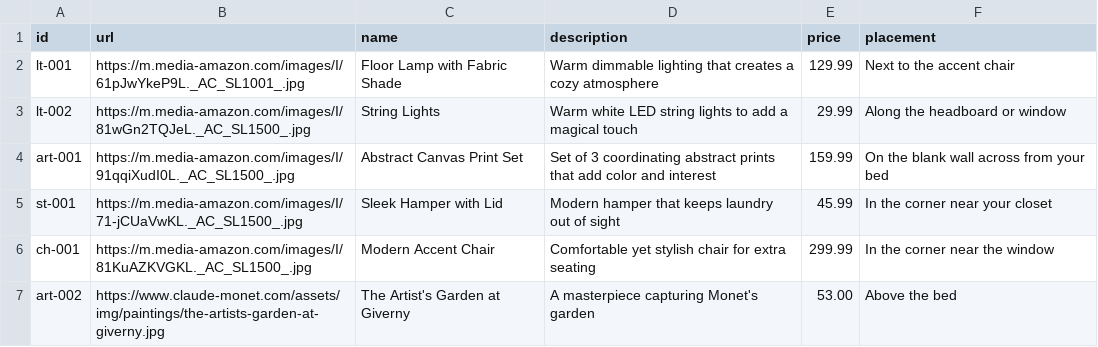
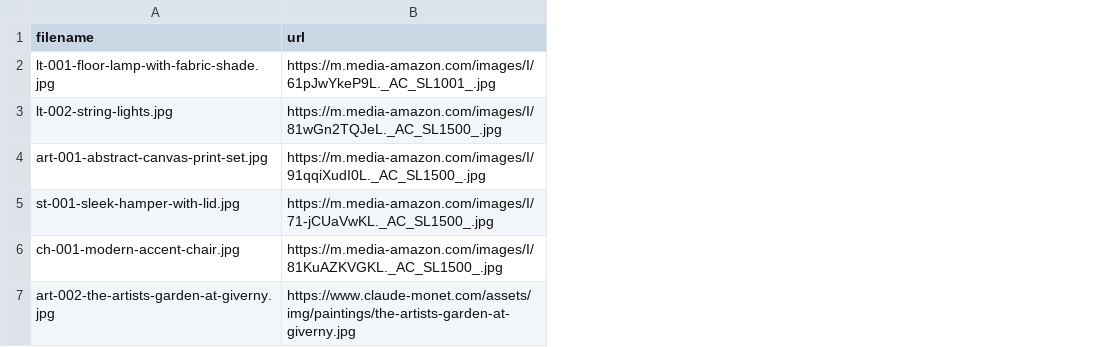
Before and after one commit to Nela62/peoplecomingover, a CSV file: client/api/data/furniture_images.adb.csv, drawn as a sheet; removed rows and columns are numbered as before the commit, all else as after; the diff names each change by its address in the sheet, - before the commit and + after, or states it on an @@ line.

```diff
--- a/client/api/data/furniture_images.adb.csv
+++ b/client/api/data/furniture_images.adb.csv
-column A (id), rows 2-7: lt-001 | lt-002 | art-001 | st-001 | ch-001 | art-002
+column A (filename), rows 2-7: lt-001-floor-lamp-with-fabric-shade.jpg | lt-002-string-lights.jpg | art-001-abstract-canvas-print-set.jpg | st-001-sleek-hamper-with-lid.jpg | ch-001-modern-accent-chair.jpg | art-002-the-artists-garden-at-giverny.jpg
-column C (name), rows 2-7: Floor Lamp with Fabric Shade | String Lights | Abstract Canvas Print Set | Sleek Hamper with Lid | Modern Accent Chair | The Artist's Garden at Giverny
-column D (description), rows 2-7: Warm dimmable lighting that creates a cozy atmosphere | Warm white LED string lights to add a magical touch | Set of 3 coordinating abstract prints that add color and interest | Modern hamper that keeps laundry out of sight | Comfortable yet stylish chair for extra seating | A masterpiece capturing Monet's garden
-column E (price), rows 2-7: 129.99 | 29.99 | 159.99 | 45.99 | 299.99 | 53.00
-column F (placement), rows 2-7: Next to the accent chair | Along the headboard or window | On the blank wall across from your bed | In the corner near your closet | In the corner near the window | Above the bed
```
Also changed, not shown: 4 other files.
